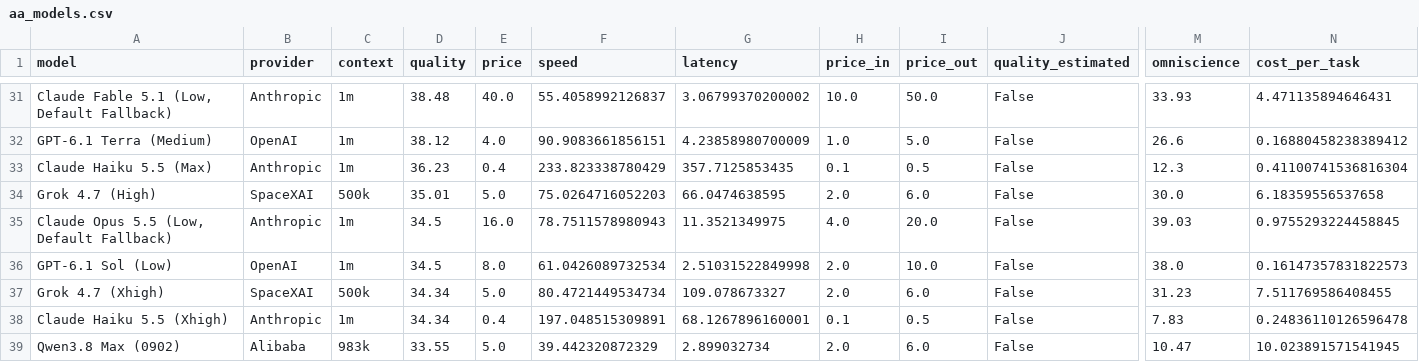
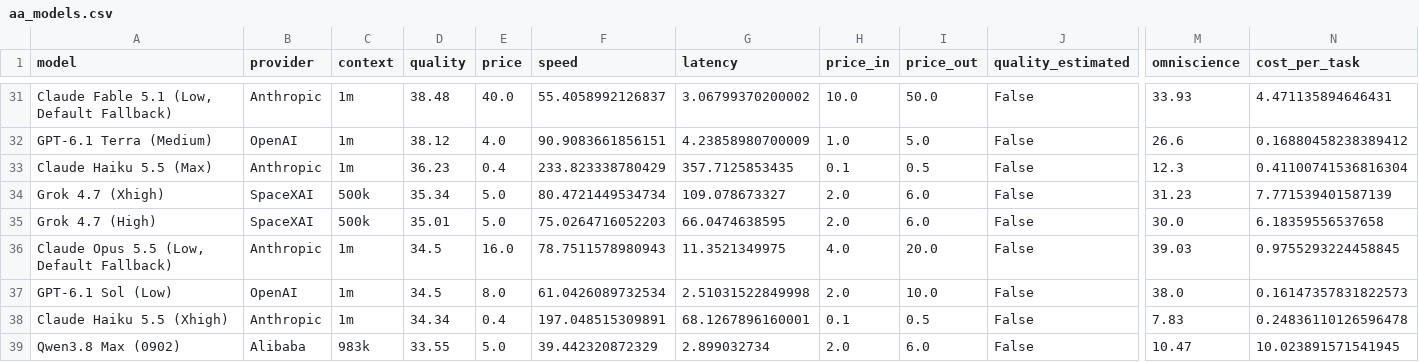
Before and after one commit to Avo-Sarkissian/AI-Frontier-Database, a CSV file: data/raw/aa_models.csv, drawn as a sheet; only a part is shown, gaps mark what is left out; removed rows and columns are numbered as before the commit, all else as after; rows hold the shown columns only; the diff names each change by its address in the sheet, - before the commit and + after, or states it on an @@ line.

```diff
--- a/data/raw/aa_models.csv
+++ b/data/raw/aa_models.csv
+row 34: Grok 4.7 (Xhigh) | SpaceXAI | 500k | 35.34 | 5.0 | 80.4721449534734 | 109.078673327 | 2.0 | 6.0 | False | 31.23 | 7.771539401587139
-row 37: Grok 4.7 (Xhigh) | SpaceXAI | 500k | 34.34 | 5.0 | 80.4721449534734 | 109.078673327 | 2.0 | 6.0 | False | 31.23 | 7.511769586408455
```
Also changed, not shown: data/raw/aa_image_models.csv, 12 other files.
